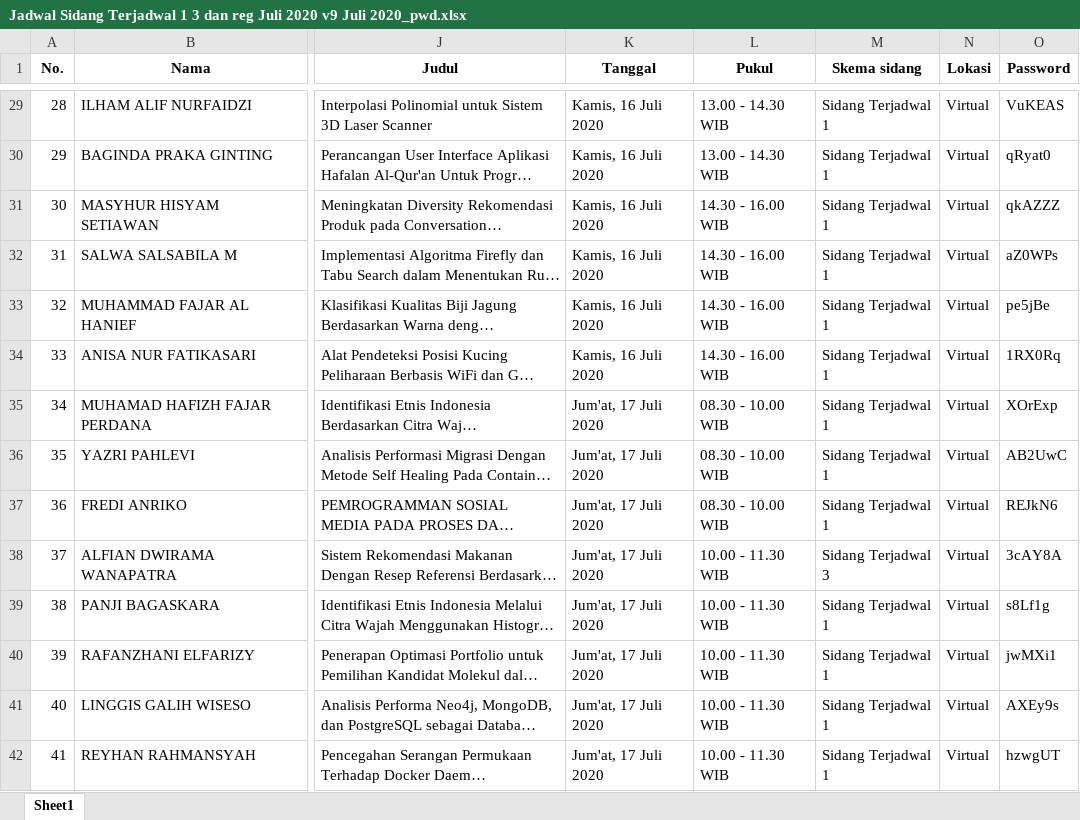
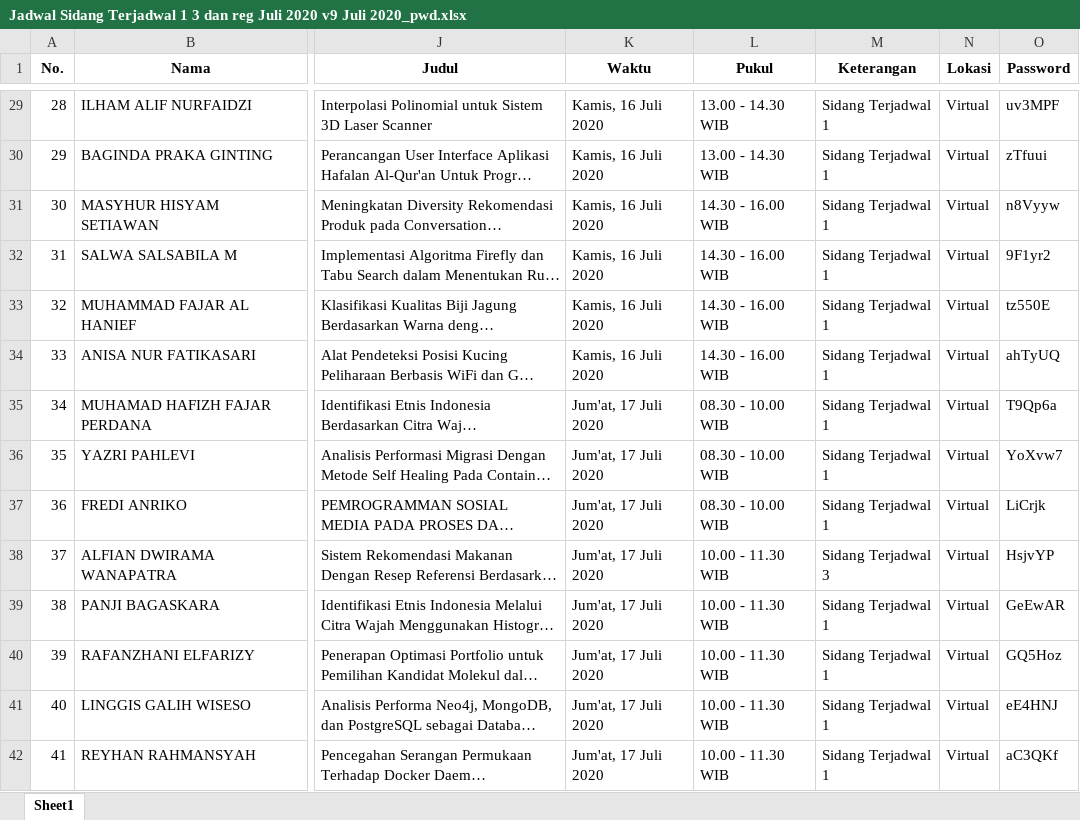
Before and after one commit to ismankrn/form-sidang-calc, an Excel workbook: data/jadwal_sidang/Jadwal Sidang Terjadwal 1 3 dan reg Juli 2020 v9 Juli 2020_pwd.xlsx, sheet Sheet1, drawn as a sheet; only a part is shown, gaps mark what is left out; long unchanged cells end in …; values as stored, in another font and other column widths than the file's, no borders; the diff covers the shown part only; the diff names each change by its address in the sheet, - before the commit and + after, or states it on an @@ line.

```diff
--- a/data/jadwal_sidang/Jadwal Sidang Terjadwal 1 3 dan reg Juli 2020 v9 Juli 2020_pwd.xlsx (sheet Sheet1)
+++ b/data/jadwal_sidang/Jadwal Sidang Terjadwal 1 3 dan reg Juli 2020 v9 Juli 2020_pwd.xlsx (sheet Sheet1)
-K1: Tanggal
+K1: Waktu
-M1: Skema sidang
+M1: Keterangan
-O29 (Password): VuKEAS
+O29 (Password): uv3MPF
-O30 (Password): qRyat0
+O30 (Password): zTfuui
-O31 (Password): qkAZZZ
+O31 (Password): n8Vyyw
-O32 (Password): aZ0WPs
+O32 (Password): 9F1yr2
-O33 (Password): pe5jBe
+O33 (Password): tz550E
-O34 (Password): 1RX0Rq
+O34 (Password): ahTyUQ
-O35 (Password): XOrExp
+O35 (Password): T9Qp6a
-O36 (Password): AB2UwC
+O36 (Password): YoXvw7
-O37 (Password): REJkN6
+O37 (Password): LiCrjk
-O38 (Password): 3cAY8A
+O38 (Password): HsjvYP
-O39 (Password): s8Lf1g
+O39 (Password): GeEwAR
-O40 (Password): jwMXi1
+O40 (Password): GQ5Hoz
-O41 (Password): AXEy9s
+O41 (Password): eE4HNJ
-O42 (Password): hzwgUT
+O42 (Password): aC3QKf
```
Also changed, not shown: 259 edited cells elsewhere in this sheet, data/jadwal_sidang/Jadwal Sidang Terjadwal 1 3 dan reg Juli 2020 v9 Juli 2020.xlsx, data/schedule_template.xlsx, 12 other files.
